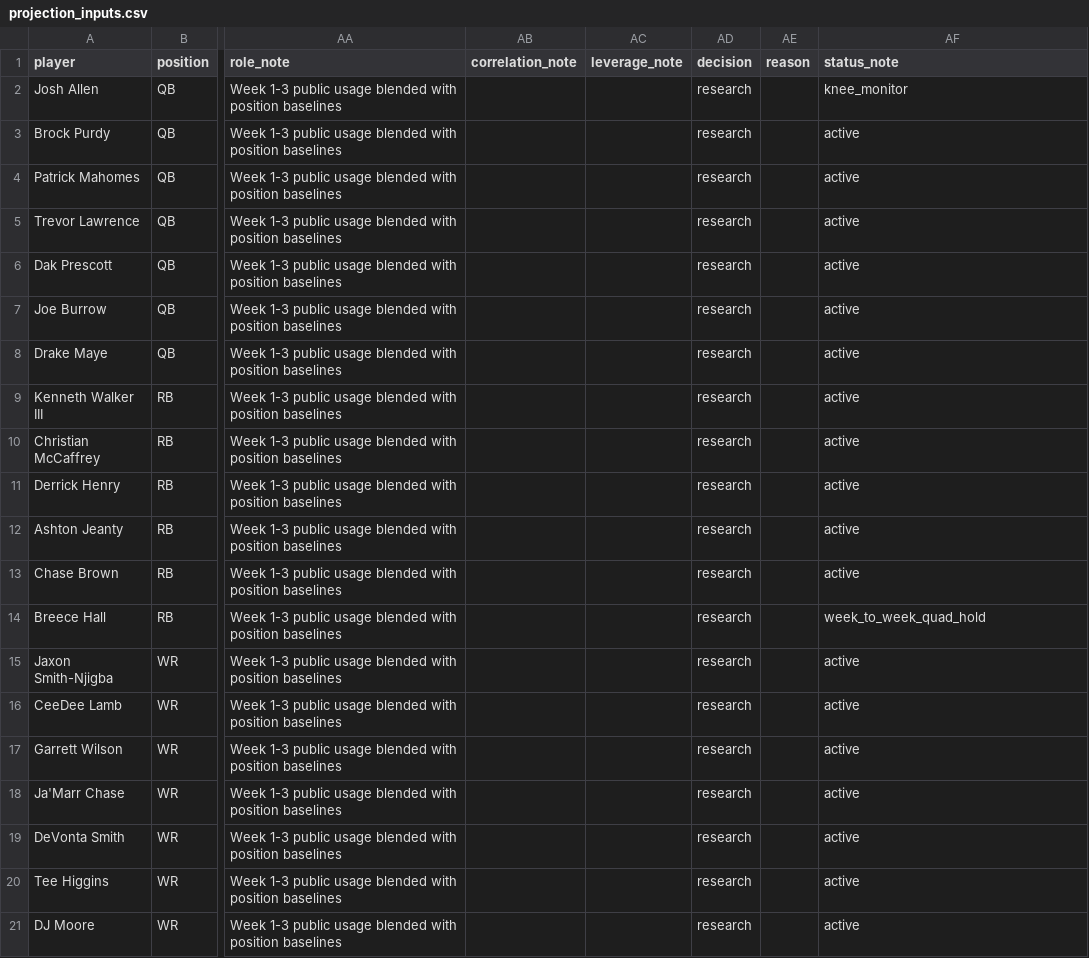
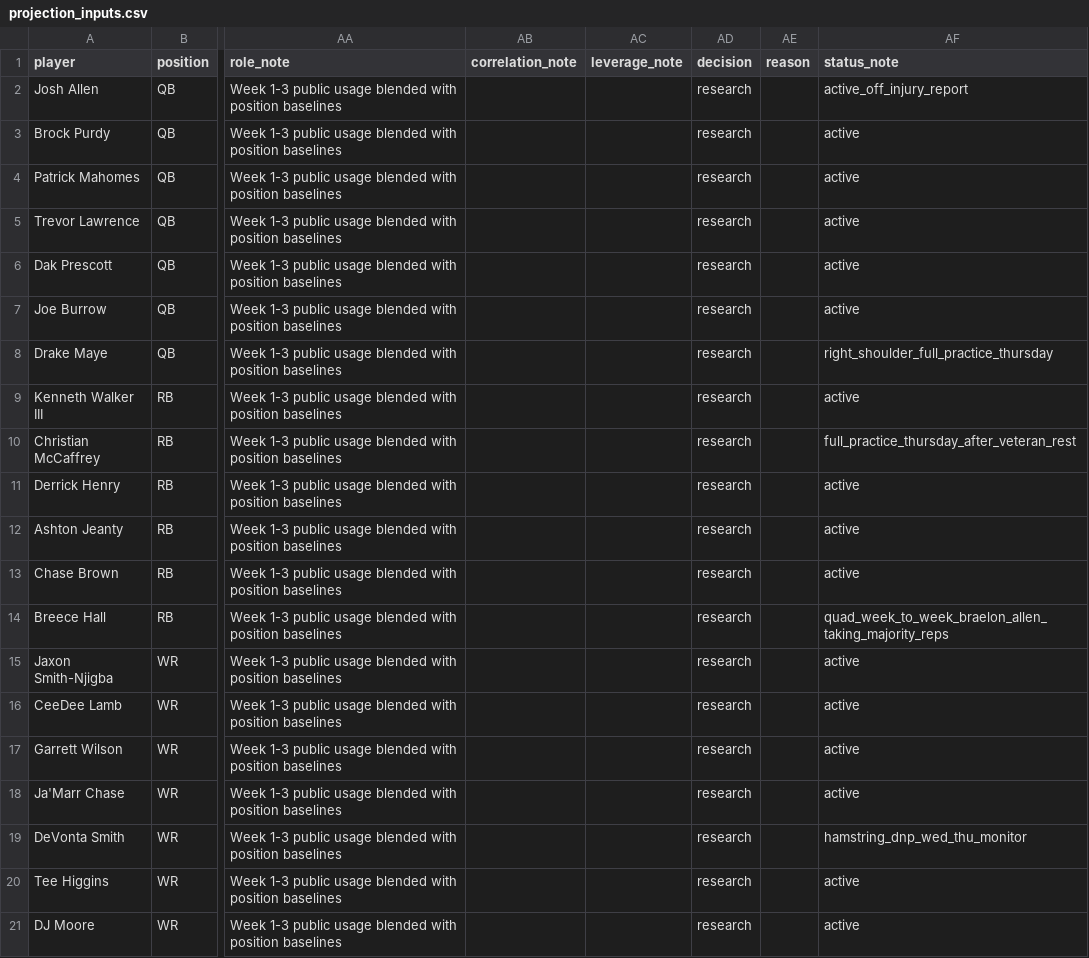
Before and after one commit to akilatrades/nfl-dfs-projection-analysis, a CSV file: weeks/2026_week_04/projection_inputs.csv, drawn as a sheet; only a part is shown, gaps mark what is left out; the diff names each change by its address in the sheet, - before the commit and + after, or states it on an @@ line.

Commit message:
Update Week 4 injury statuses before player-pool review

```diff
--- a/weeks/2026_week_04/projection_inputs.csv
+++ b/weeks/2026_week_04/projection_inputs.csv
-AF2 (status_note): knee_monitor
+AF2 (status_note): active_off_injury_report
-AF8 (status_note): active
+AF8 (status_note): right_shoulder_full_practice_thursday
-AF10 (status_note): active
+AF10 (status_note): full_practice_thursday_after_veteran_rest
-AF14 (status_note): week_to_week_quad_hold
+AF14 (status_note): quad_week_to_week_braelon_allen_taking_majority_reps
-AF19 (status_note): active
+AF19 (status_note): hamstring_dnp_wed_thu_monitor
```
